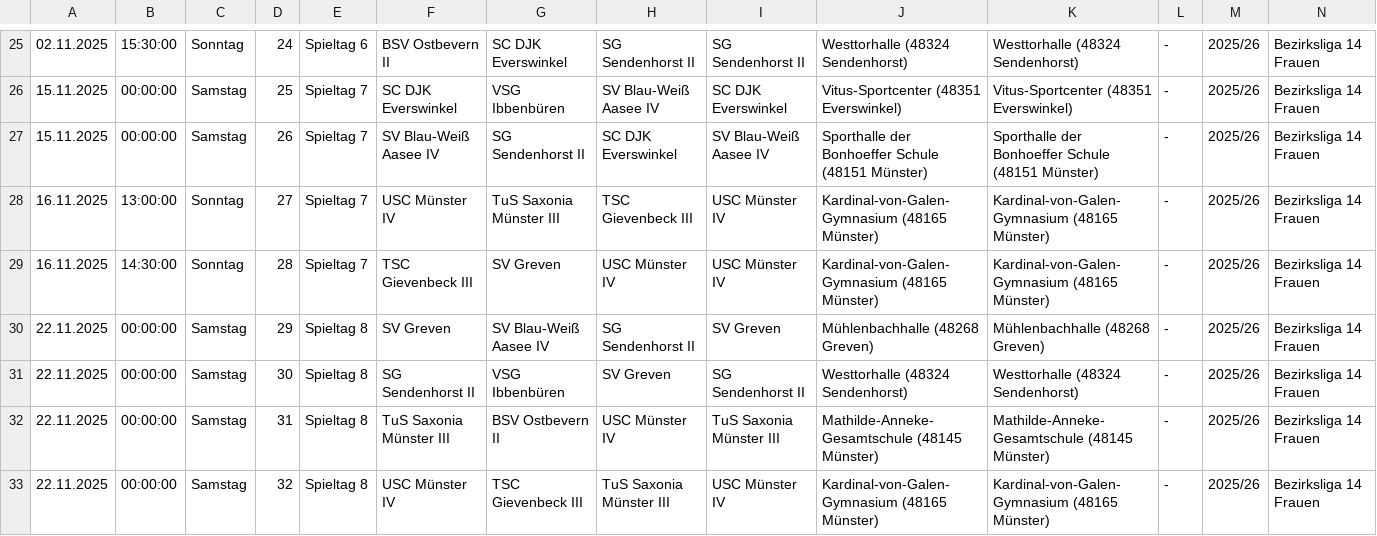
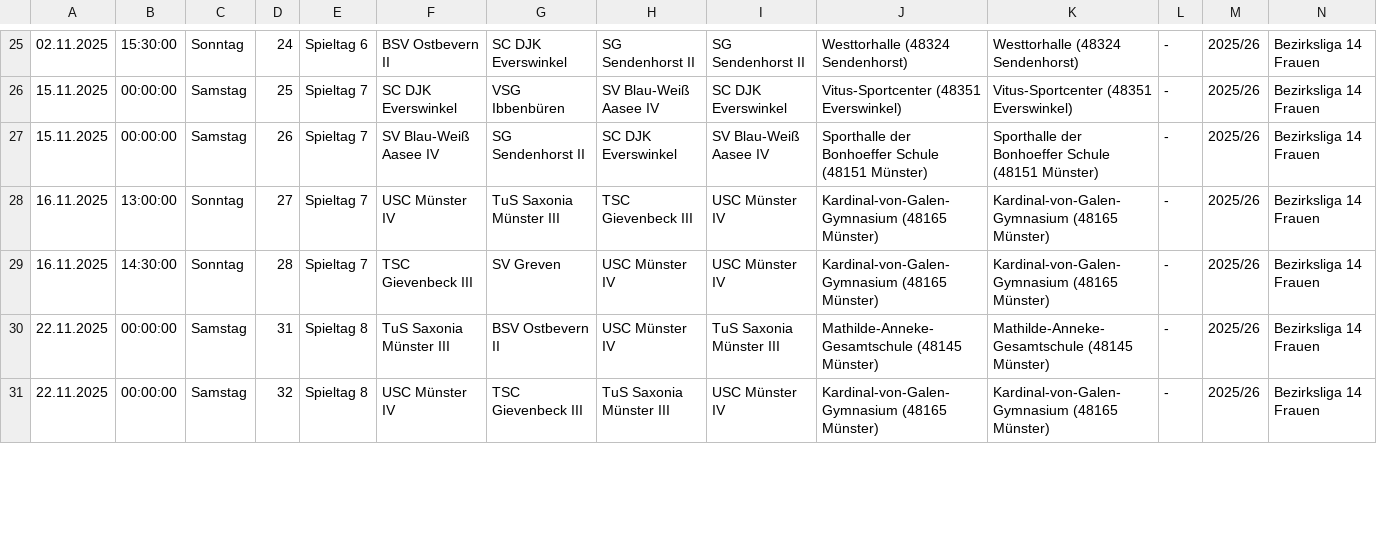
Before and after one commit to uscmuenster/USC-Spielplaene2526, a CSV file: csvdata/Spielplan_Bezirksliga_14_Frauen.csv, drawn as a sheet; only a part is shown, gaps mark what is left out; removed rows and columns are numbered as before the commit, all else as after; rows hold the shown columns only; the diff covers the shown part only; the diff names each change by its address in the sheet, - before the commit and + after, or states it on an @@ line.

```diff
--- a/csvdata/Spielplan_Bezirksliga_14_Frauen.csv
+++ b/csvdata/Spielplan_Bezirksliga_14_Frauen.csv
-row 30: 22.11.2025 | 00:00:00 | Samstag | 29 | Spieltag 8 | SV Greven | SV Blau-Weiß Aasee IV | SG Sendenhorst II | SV Greven | Mühlenbachhalle (48268 Greven) | Mühlenbachhalle (48268 Greven) | - | 2025/26 | Bezirksliga 14 Frauen
-row 31: 22.11.2025 | 00:00:00 | Samstag | 30 | Spieltag 8 | SG Sendenhorst II | VSG Ibbenbüren | SV Greven | SG Sendenhorst II | Westtorhalle (48324 Sendenhorst) | Westtorhalle (48324 Sendenhorst) | - | 2025/26 | Bezirksliga 14 Frauen
```
Also changed, not shown: 3 added rows, 1 removed row and 11 edited cells elsewhere in this file.
